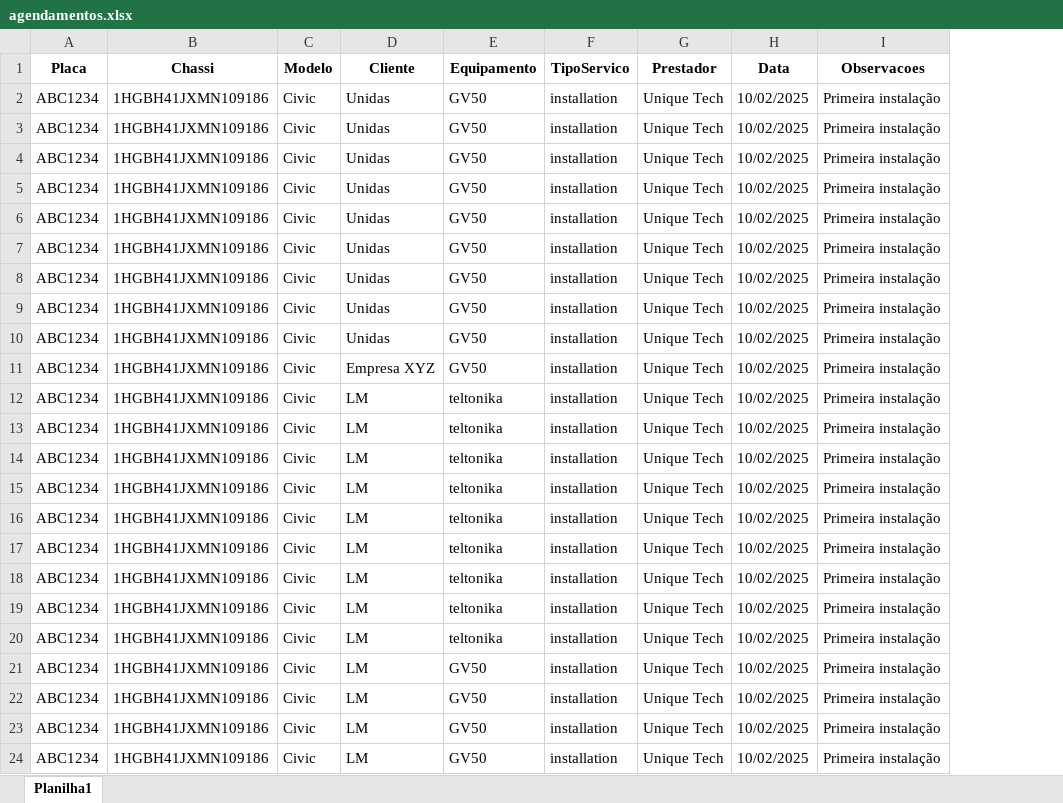
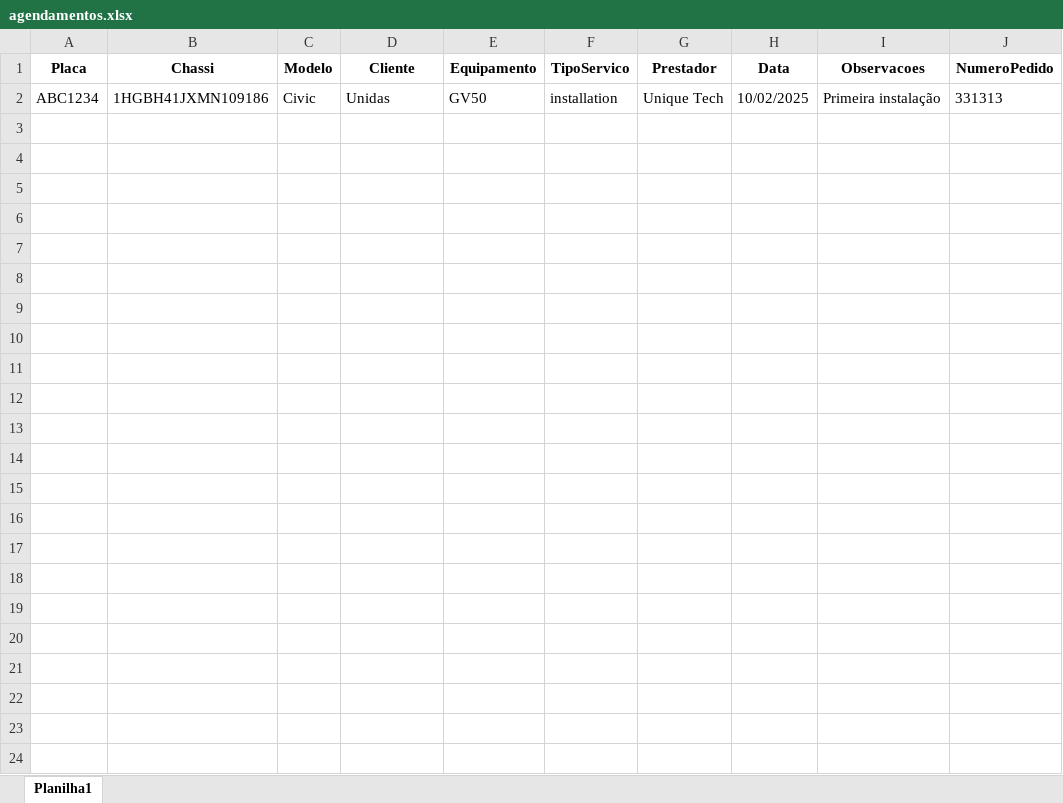
Before and after one commit to Gabriel-barbos/ScopeSystem, an Excel workbook: client/public/templates/agendamentos.xlsx, sheet Planilha1, drawn as a sheet; values as stored, in another font and other column widths than the file's, no borders; removed rows and columns are numbered as before the commit, all else as after; the diff names each change by its address in the sheet, - before the commit and + after, or states it on an @@ line.

Commit message:
feat: template improvements

```diff
--- a/client/public/templates/agendamentos.xlsx (sheet Planilha1)
+++ b/client/public/templates/agendamentos.xlsx (sheet Planilha1)
+column J (NumeroPedido), row 2: 331313
-row 3: ABC1234 | 1HGBH41JXMN109186 | Civic | Unidas | GV50 | installation | Unique Tech | 10/02/2025 | Primeira instalação
-row 4: ABC1234 | 1HGBH41JXMN109186 | Civic | Unidas | GV50 | installation | Unique Tech | 10/02/2025 | Primeira instalação
-row 5: ABC1234 | 1HGBH41JXMN109186 | Civic | Unidas | GV50 | installation | Unique Tech | 10/02/2025 | Primeira instalação
-row 6: ABC1234 | 1HGBH41JXMN109186 | Civic | Unidas | GV50 | installation | Unique Tech | 10/02/2025 | Primeira instalação
-row 7: ABC1234 | 1HGBH41JXMN109186 | Civic | Unidas | GV50 | installation | Unique Tech | 10/02/2025 | Primeira instalação
-row 8: ABC1234 | 1HGBH41JXMN109186 | Civic | Unidas | GV50 | installation | Unique Tech | 10/02/2025 | Primeira instalação
-row 9: ABC1234 | 1HGBH41JXMN109186 | Civic | Unidas | GV50 | installation | Unique Tech | 10/02/2025 | Primeira instalação
-row 10: ABC1234 | 1HGBH41JXMN109186 | Civic | Unidas | GV50 | installation | Unique Tech | 10/02/2025 | Primeira instalação
-row 11: ABC1234 | 1HGBH41JXMN109186 | Civic | Empresa XYZ | GV50 | installation | Unique Tech | 10/02/2025 | Primeira instalação
-row 12: ABC1234 | 1HGBH41JXMN109186 | Civic | LM | teltonika | installation | Unique Tech | 10/02/2025 | Primeira instalação
-row 13: ABC1234 | 1HGBH41JXMN109186 | Civic | LM | teltonika | installation | Unique Tech | 10/02/2025 | Primeira instalação
-row 14: ABC1234 | 1HGBH41JXMN109186 | Civic | LM | teltonika | installation | Unique Tech | 10/02/2025 | Primeira instalação
-row 15: ABC1234 | 1HGBH41JXMN109186 | Civic | LM | teltonika | installation | Unique Tech | 10/02/2025 | Primeira instalação
-row 16: ABC1234 | 1HGBH41JXMN109186 | Civic | LM | teltonika | installation | Unique Tech | 10/02/2025 | Primeira instalação
-row 17: ABC1234 | 1HGBH41JXMN109186 | Civic | LM | teltonika | installation | Unique Tech | 10/02/2025 | Primeira instalação
-row 18: ABC1234 | 1HGBH41JXMN109186 | Civic | LM | teltonika | installation | Unique Tech | 10/02/2025 | Primeira instalação
-row 19: ABC1234 | 1HGBH41JXMN109186 | Civic | LM | teltonika | installation | Unique Tech | 10/02/2025 | Primeira instalação
-row 20: ABC1234 | 1HGBH41JXMN109186 | Civic | LM | teltonika | installation | Unique Tech | 10/02/2025 | Primeira instalação
-row 21: ABC1234 | 1HGBH41JXMN109186 | Civic | LM | GV50 | installation | Unique Tech | 10/02/2025 | Primeira instalação
-row 22: ABC1234 | 1HGBH41JXMN109186 | Civic | LM | GV50 | installation | Unique Tech | 10/02/2025 | Primeira instalação
-row 23: ABC1234 | 1HGBH41JXMN109186 | Civic | LM | GV50 | installation | Unique Tech | 10/02/2025 | Primeira instalação
-row 24: ABC1234 | 1HGBH41JXMN109186 | Civic | LM | GV50 | installation | Unique Tech | 10/02/2025 | Primeira instalação
```
Also changed, not shown: client/public/templates/Edit_agendamentos.xlsx, client/public/templates/servicos.xlsx, 8 other files.
